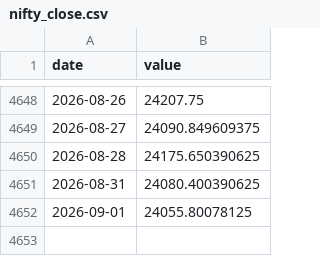
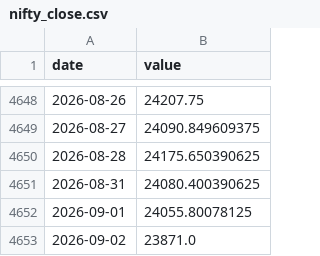
Before and after one commit to Harshadapadma/market-data, a CSV file: cache/nifty_close.csv, drawn as a sheet; only a part is shown, gaps mark what is left out.

```diff
--- a/cache/nifty_close.csv
+++ b/cache/nifty_close.csv
@@ -4652 +4652,2 @@ date,value
 2026-09-01,24055.80078125
+2026-09-02,23871.0
```
